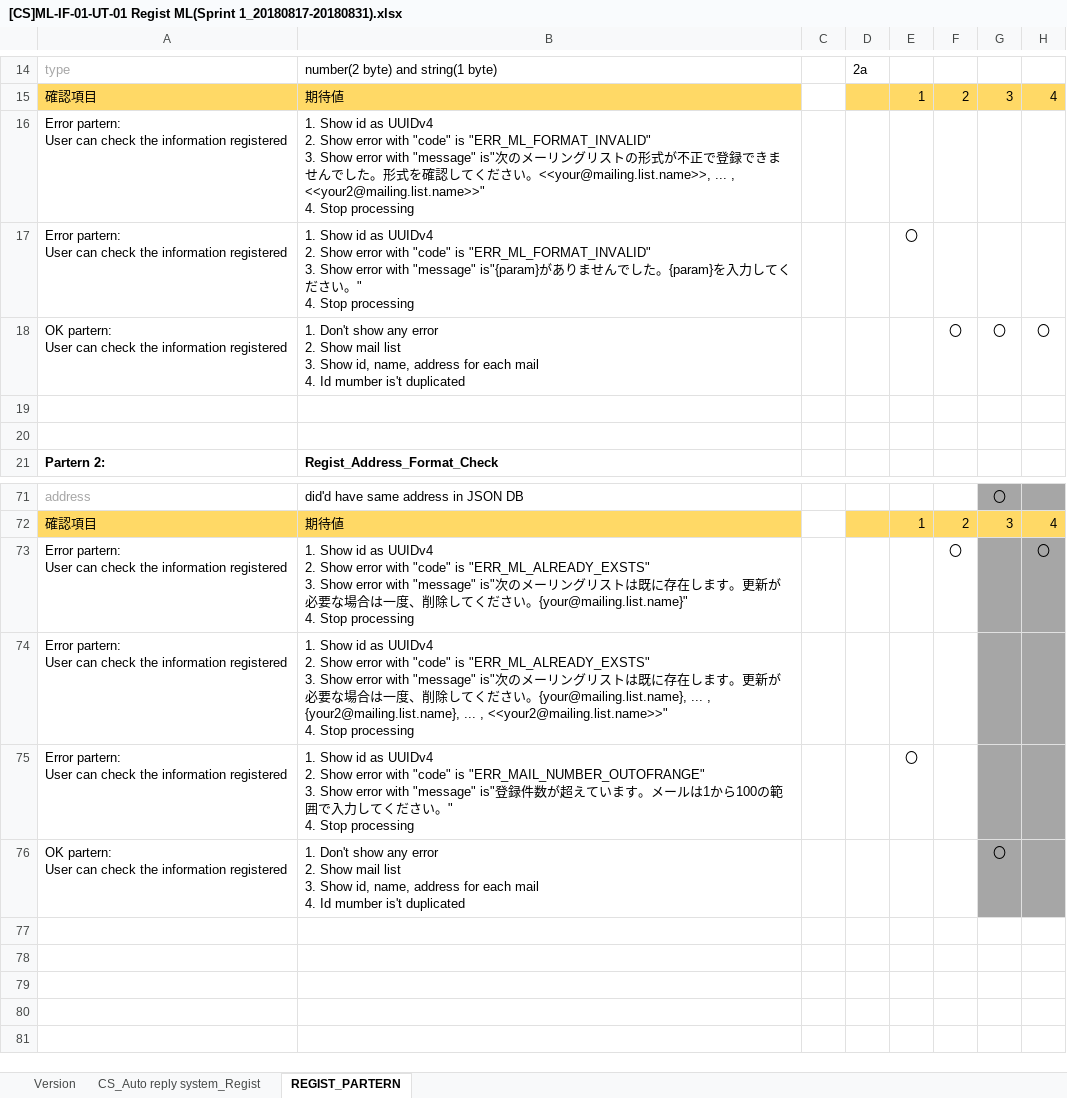
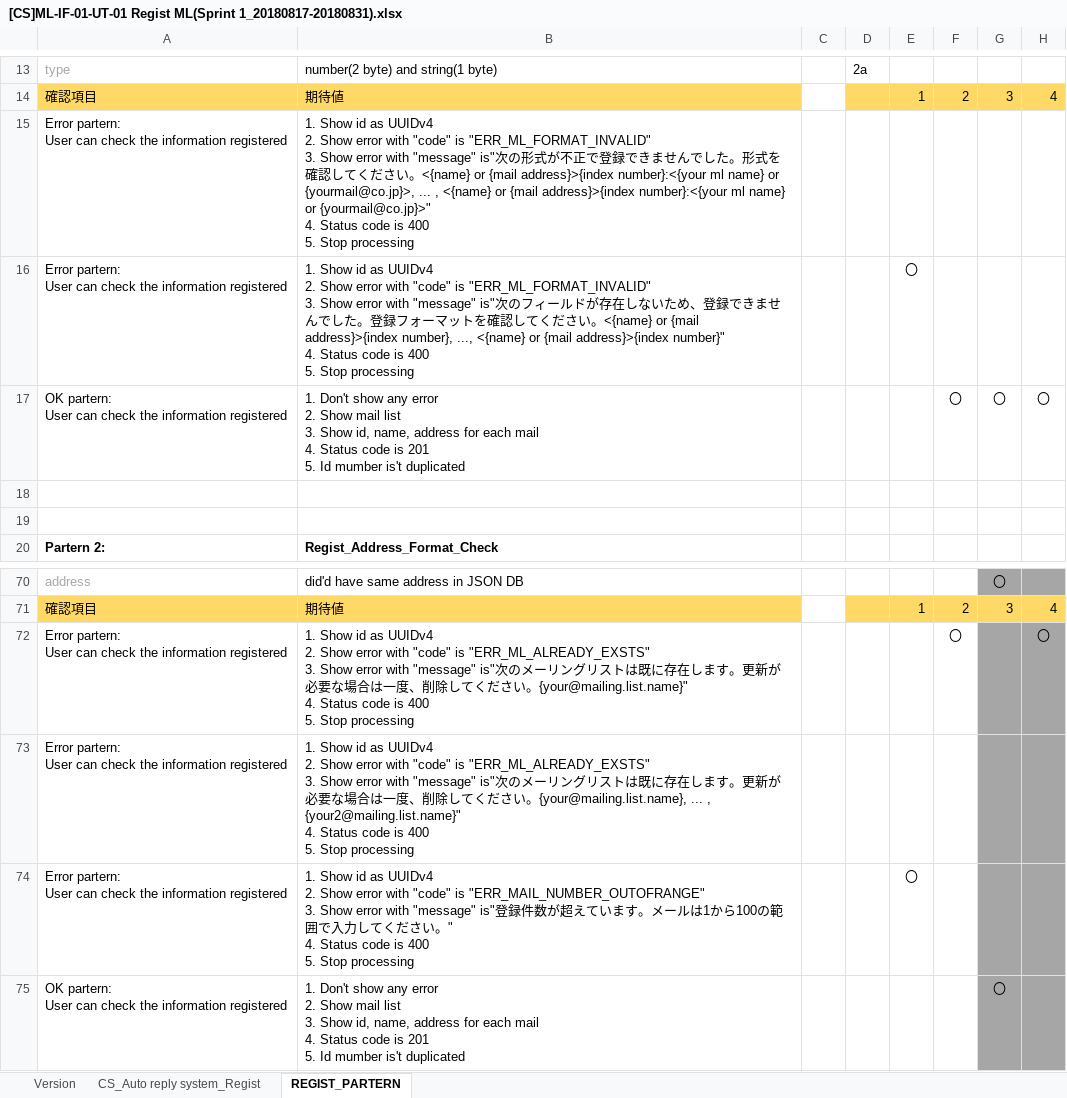
Before and after one commit to lbinh89/caccacac, an Excel workbook: [CS]ML-IF-01-UT-01 Regist ML(Sprint 1_20180817-20180831).xlsx, sheet REGIST_PARTERN, drawn as a sheet; only a part is shown, gaps mark what is left out; values as stored, in another font and other column widths than the file's, no borders; addresses are those after the commit; ↵ is a line break in a cell; the diff covers the shown part only; the diff names each change by its address in the sheet, - before the commit and + after, or states it on an @@ line.

```diff
--- a/[CS]ML-IF-01-UT-01 Regist ML(Sprint 1_20180817-20180831).xlsx (sheet REGIST_PARTERN)
+++ b/[CS]ML-IF-01-UT-01 Regist ML(Sprint 1_20180817-20180831).xlsx (sheet REGIST_PARTERN)
-B15: …次のメーリングリストの形式が不正で登録できませんでした。形式を確認してください。<<your@mailing.list.name>>, ... , <<your2@mailing.list.name>>" ↵ 4. Stop processing
+B15: …次の形式が不正で登録できませんでした。形式を確認してください。<{name} or {mail address}>{index number}:<{your ml name} or {yourmail@co.jp}>, ... , <{name} or {mail address}>{index number}:<{your ml name} or {yourmail@co.jp}>" ↵ 4. Status code is 400 ↵ 5. Stop processing
-B16: …with "message" is"{param}がありませんでした。{param}を入力してください。" ↵ 4. Stop processing
+B16: …with "message" is"次のフィールドが存在しないため、登録できませんでした。登録フォーマットを確認してください。<{name} or {mail address}>{index number}, ..., <{name} or {mail address}>{index number}" ↵ 4. Status code is 400 ↵ 5. Stop processing
-B17: …mail ↵ 4. Id mumber…
+B17: …mail ↵ 4. Status code is 201 ↵ 5. Id mumber…
-B72: …{your@mailing.list.name}" ↵ 4. Stop processing
+B72: …{your@mailing.list.name}" ↵ 4. Status code is 400 ↵ 5. Stop processing
-B73: …... , {your2@mailing.list.name}, ... , <<your2@mailing.list.name>>" ↵ 4. Stop processing
+B73: …... , {your2@mailing.list.name}" ↵ 4. Status code is 400 ↵ 5. Stop processing
-B74: …" ↵ 4. Stop processing
+B74: …" ↵ 4. Status code is 400 ↵ 5. Stop processing
-B75: …mail ↵ 4. Id mumber…
+B75: …mail ↵ 4. Status code is 201 ↵ 5. Id mumber…
```
Also changed, not shown: 1 removed row, 10 edited cells and cell formats elsewhere in this sheet, sheet CS_Auto reply system_Regist, formulas that keep their value, hidden cells, 4 other files.
